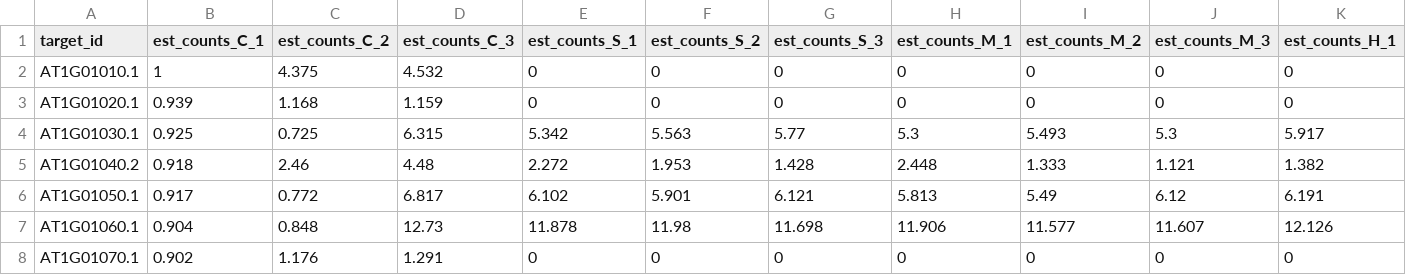
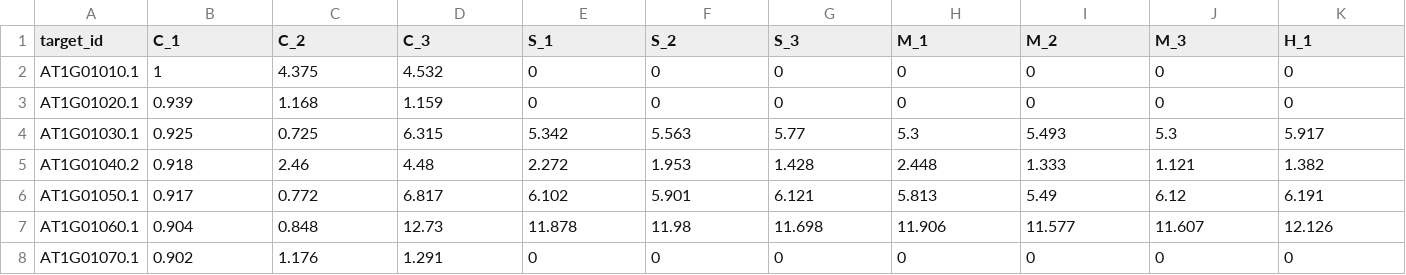
Before and after one commit to 4n8x/GRN-Vtool, a CSV file: Datasets/dataset2.csv, drawn as a sheet; only a part is shown; the diff covers the shown part only; the diff names each change by its address in the sheet, - before the commit and + after, or states it on an @@ line.

Commit message:
Add files via upload

```diff
--- a/Datasets/dataset2.csv
+++ b/Datasets/dataset2.csv
-B1: est_counts_C_1
+B1: C_1
-C1: est_counts_C_2
+C1: C_2
-D1: est_counts_C_3
+D1: C_3
-E1: est_counts_S_1
+E1: S_1
-F1: est_counts_S_2
+F1: S_2
-G1: est_counts_S_3
+G1: S_3
-H1: est_counts_M_1
+H1: M_1
-I1: est_counts_M_2
+I1: M_2
-J1: est_counts_M_3
+J1: M_3
-K1: est_counts_H_1
+K1: H_1
```
Also changed, not shown: 14 edited cells elsewhere in this file.
